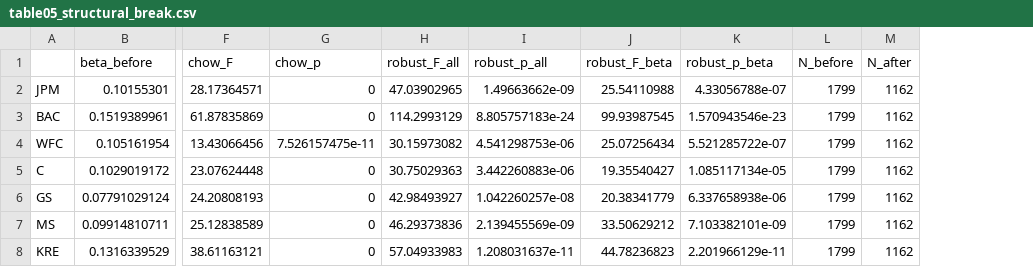
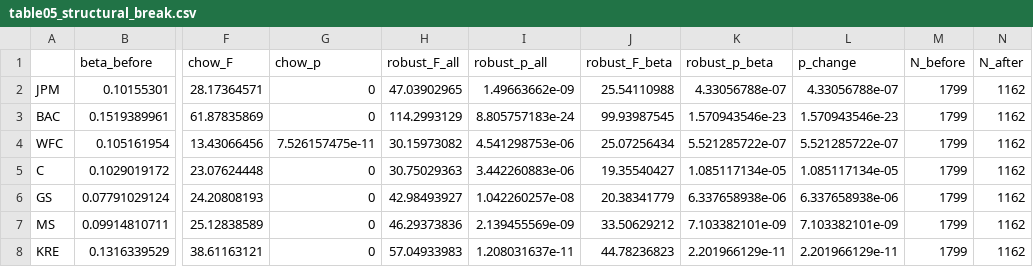
Before and after one commit to HuseynliGulara/bank-treasury-sensitivity, a CSV file: results/tables/table05_structural_break.csv, drawn as a sheet; only a part is shown, gaps mark what is left out; the diff names each change by its address in the sheet, - before the commit and + after, or states it on an @@ line.

```diff
--- a/results/tables/table05_structural_break.csv
+++ b/results/tables/table05_structural_break.csv
+column L (p_change), rows 2-8: 4.33056788e-07 | 1.570943546e-23 | 5.521285722e-07 | 1.085117134e-05 | 6.337658938e-06 | 7.103382101e-09 | 2.201966129e-11
```
Also changed, not shown: results/tables/table07a_sp500_break.csv, 6 other files.
